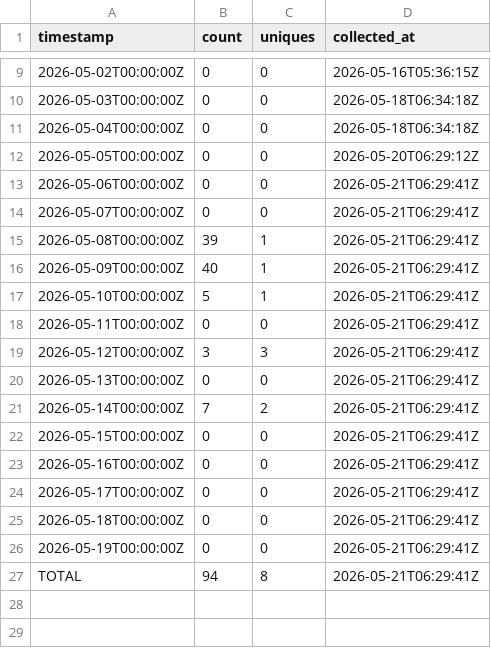
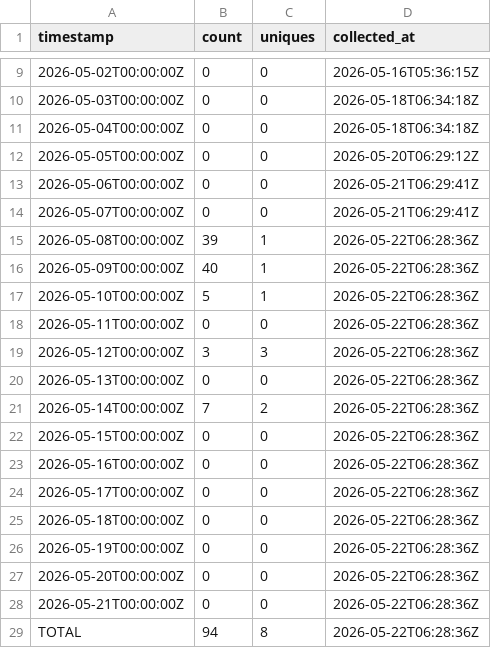
Before and after one commit to J-King-Dottie/aus-data-agent-mcp, a CSV file: github-traffic/views.csv, drawn as a sheet; only a part is shown, gaps mark what is left out.

```diff
--- a/github-traffic/views.csv
+++ b/github-traffic/views.csv
@@ -14,14 +14,16 @@ timestamp,count,uniques,collected_at
 2026-05-07T00:00:00Z,0,0,2026-05-21T06:29:41Z
-2026-05-08T00:00:00Z,39,1,2026-05-21T06:29:41Z
-2026-05-09T00:00:00Z,40,1,2026-05-21T06:29:41Z
-2026-05-10T00:00:00Z,5,1,2026-05-21T06:29:41Z
-2026-05-11T00:00:00Z,0,0,2026-05-21T06:29:41Z
-2026-05-12T00:00:00Z,3,3,2026-05-21T06:29:41Z
-2026-05-13T00:00:00Z,0,0,2026-05-21T06:29:41Z
-2026-05-14T00:00:00Z,7,2,2026-05-21T06:29:41Z
-2026-05-15T00:00:00Z,0,0,2026-05-21T06:29:41Z
-2026-05-16T00:00:00Z,0,0,2026-05-21T06:29:41Z
-2026-05-17T00:00:00Z,0,0,2026-05-21T06:29:41Z
-2026-05-18T00:00:00Z,0,0,2026-05-21T06:29:41Z
-2026-05-19T00:00:00Z,0,0,2026-05-21T06:29:41Z
-TOTAL,94,8,2026-05-21T06:29:41Z
+2026-05-08T00:00:00Z,39,1,2026-05-22T06:28:36Z
+2026-05-09T00:00:00Z,40,1,2026-05-22T06:28:36Z
+2026-05-10T00:00:00Z,5,1,2026-05-22T06:28:36Z
+2026-05-11T00:00:00Z,0,0,2026-05-22T06:28:36Z
+2026-05-12T00:00:00Z,3,3,2026-05-22T06:28:36Z
+2026-05-13T00:00:00Z,0,0,2026-05-22T06:28:36Z
+2026-05-14T00:00:00Z,7,2,2026-05-22T06:28:36Z
+2026-05-15T00:00:00Z,0,0,2026-05-22T06:28:36Z
+2026-05-16T00:00:00Z,0,0,2026-05-22T06:28:36Z
+2026-05-17T00:00:00Z,0,0,2026-05-22T06:28:36Z
+2026-05-18T00:00:00Z,0,0,2026-05-22T06:28:36Z
+2026-05-19T00:00:00Z,0,0,2026-05-22T06:28:36Z
+2026-05-20T00:00:00Z,0,0,2026-05-22T06:28:36Z
+2026-05-21T00:00:00Z,0,0,2026-05-22T06:28:36Z
+TOTAL,94,8,2026-05-22T06:28:36Z
```
Also changed, not shown: github-traffic/clones.csv.
